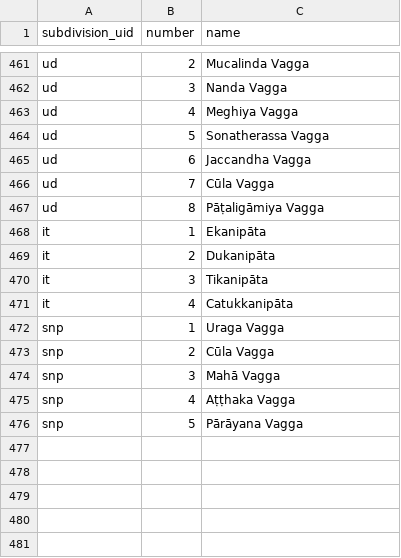
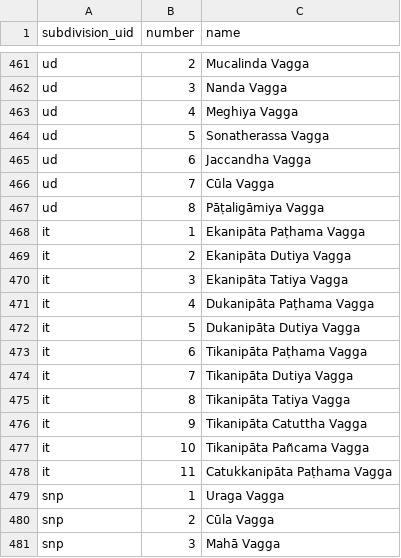
Before and after one commit to suttacentral/legacy-suttacentral-data, a CSV file: table/vagga.csv, drawn as a sheet; only a part is shown, gaps mark what is left out; the shorter side is filled out with more unchanged rows.

Commit message:
Correct Itivuttaka vagga names
Correct Itivuttaka vagga names

```diff
--- a/table/vagga.csv
+++ b/table/vagga.csv
@@ -467,6 +467,13 @@ ud,7,Cūla Vagga
 ud,8,Pāṭaligāmiya Vagga
-it,1,Ekanipāta
-it,2,Dukanipāta
-it,3,Tikanipāta
-it,4,Catukkanipāta
+it,1,Ekanipāta Paṭhama Vagga
+it,2,Ekanipāta Dutiya Vagga
+it,3,Ekanipāta Tatiya Vagga
+it,4,Dukanipāta Paṭhama Vagga
+it,5,Dukanipāta Dutiya Vagga
+it,6,Tikanipāta Paṭhama Vagga
+it,7,Tikanipāta Dutiya Vagga
+it,8,Tikanipāta Tatiya Vagga
+it,9,Tikanipāta Catuttha Vagga
+it,10,Tikanipāta Pañcama Vagga
+it,11,Catukkanipāta Paṭhama Vagga
 snp,1,Uraga Vagga
```
